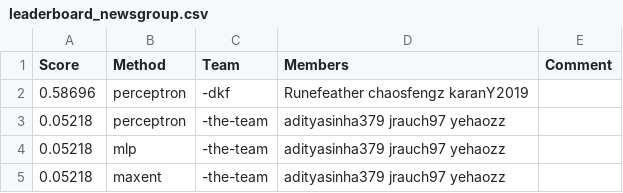
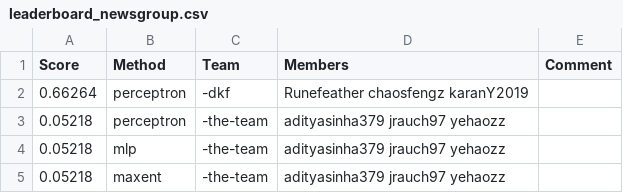
Before and after one commit to cornell-cs5740-21sp/leaderboards, a CSV file: assignment1/leaderboard_newsgroup.csv, drawn as a sheet; only a part is shown.

Commit message:
Leaderboard Update

```diff
--- a/assignment1/leaderboard_newsgroup.csv
+++ b/assignment1/leaderboard_newsgroup.csv
@@ -1,3 +1,3 @@
 Score,Method,Team,Members,Comment
-0.58696,perceptron,-dkf,Runefeather chaosfengz karanY2019,
+0.66264,perceptron,-dkf,Runefeather chaosfengz karanY2019,
 0.05218,perceptron,-the-team,adityasinha379 jrauch97 yehaozz,
```
